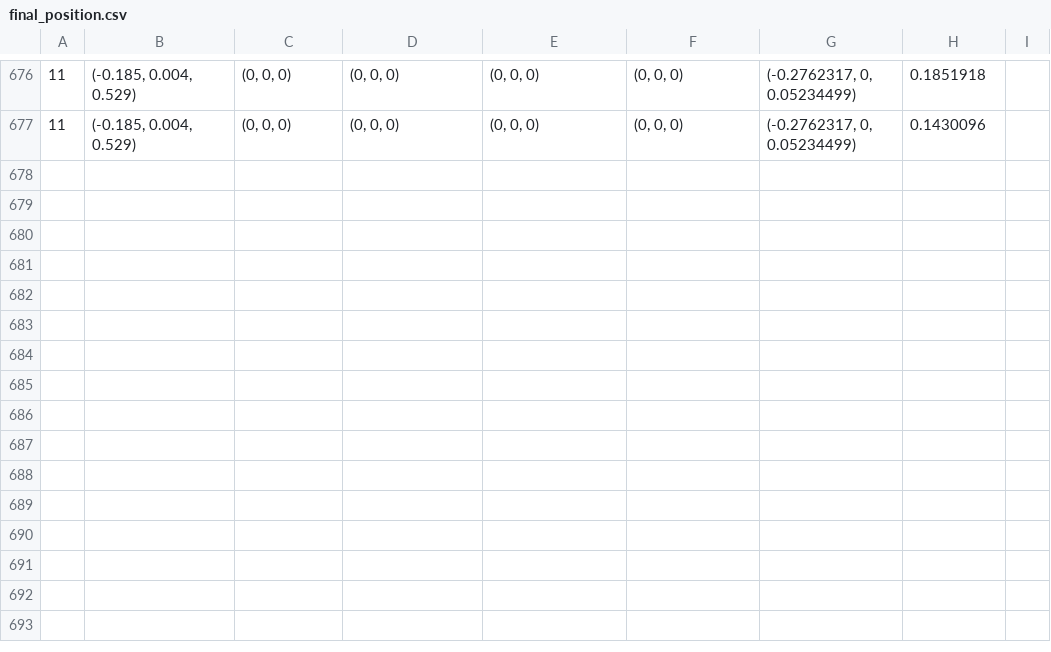
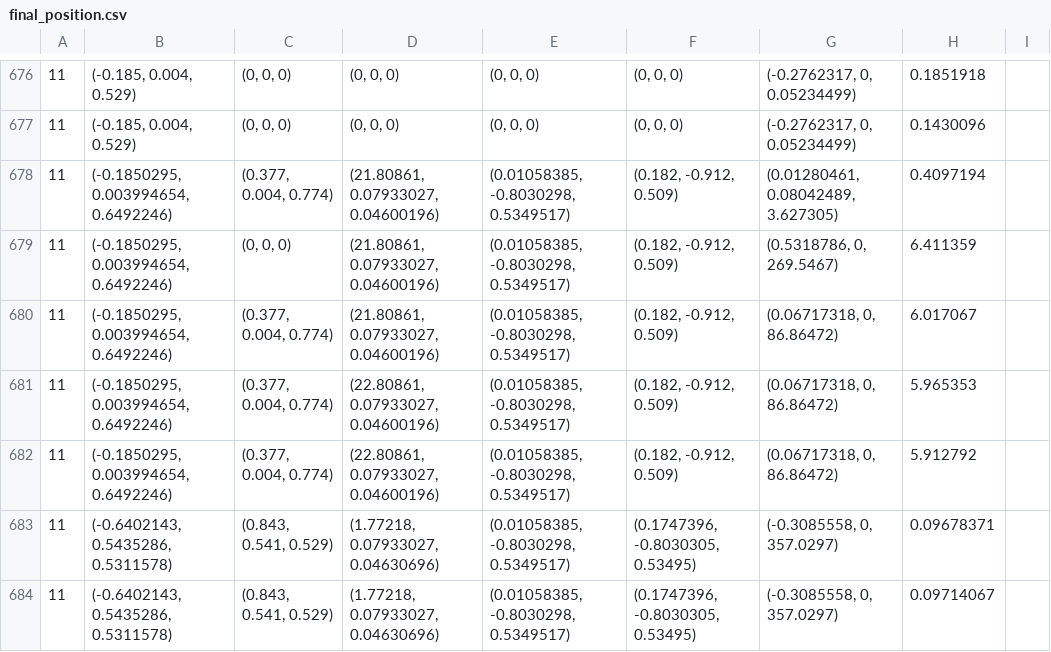
Before and after one commit to lopezbec/Hole_in_Wall_RL_agents, a CSV file: HoleInTheWallv3/Assets/Scripts/Reinforcement_Learning/final_position.csv, drawn as a sheet; only a part is shown, gaps mark what is left out.

```diff
--- a/HoleInTheWallv3/Assets/Scripts/Reinforcement_Learning/final_position.csv
+++ b/HoleInTheWallv3/Assets/Scripts/Reinforcement_Learning/final_position.csv
@@ -677 +677,8 @@
 11,"(-0.185, 0.004, 0.529)","(0, 0, 0)","(0, 0, 0)","(0, 0, 0)","(0, 0, 0)","(-0.2762317, 0, 0.05234499)","0.1430096"
+11,"(-0.1850295, 0.003994654, 0.6492246)","(0.377, 0.004, 0.774)","(21.80861, 0.07933027, 0.04600196)","(0.01058385, -0.8030298, 0.5349517)","(0.182, -0.912, 0.509)","(0.01280461, 0.08042489, 3.627305)","0.4097194"
+11,"(-0.1850295, 0.003994654, 0.6492246)","(0, 0, 0)","(21.80861, 0.07933027, 0.04600196)","(0.01058385, -0.8030298, 0.5349517)","(0.182, -0.912, 0.509)","(0.5318786, 0, 269.5467)","6.411359"
+11,"(-0.1850295, 0.003994654, 0.6492246)","(0.377, 0.004, 0.774)","(21.80861, 0.07933027, 0.04600196)","(0.01058385, -0.8030298, 0.5349517)","(0.182, -0.912, 0.509)","(0.06717318, 0, 86.86472)","6.017067"
+11,"(-0.1850295, 0.003994654, 0.6492246)","(0.377, 0.004, 0.774)","(22.80861, 0.07933027, 0.04600196)","(0.01058385, -0.8030298, 0.5349517)","(0.182, -0.912, 0.509)","(0.06717318, 0, 86.86472)","5.965353"
+11,"(-0.1850295, 0.003994654, 0.6492246)","(0.377, 0.004, 0.774)","(22.80861, 0.07933027, 0.04600196)","(0.01058385, -0.8030298, 0.5349517)","(0.182, -0.912, 0.509)","(0.06717318, 0, 86.86472)","5.912792"
+11,"(-0.6402143, 0.5435286, 0.5311578)","(0.843, 0.541, 0.529)","(1.77218, 0.07933027, 0.04630696)","(0.01058385, -0.8030298, 0.5349517)","(0.1747396, -0.8030305, 0.53495)","(-0.3085558, 0, 357.0297)","0.09678371"
+11,"(-0.6402143, 0.5435286, 0.5311578)","(0.843, 0.541, 0.529)","(1.77218, 0.07933027, 0.04630696)","(0.01058385, -0.8030298, 0.5349517)","(0.1747396, -0.8030305, 0.53495)","(-0.3085558, 0, 357.0297)","0.09714067"
```
Also changed, not shown: HoleInTheWallv3/Assets/Scripts/Reinforcement_Learning/saved_poses.csv, 11 other files.
